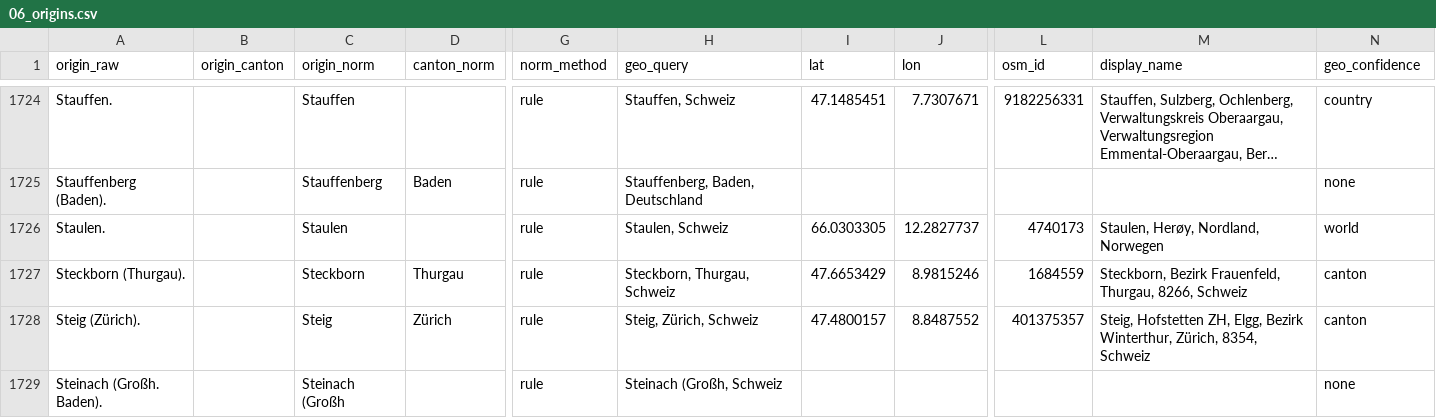
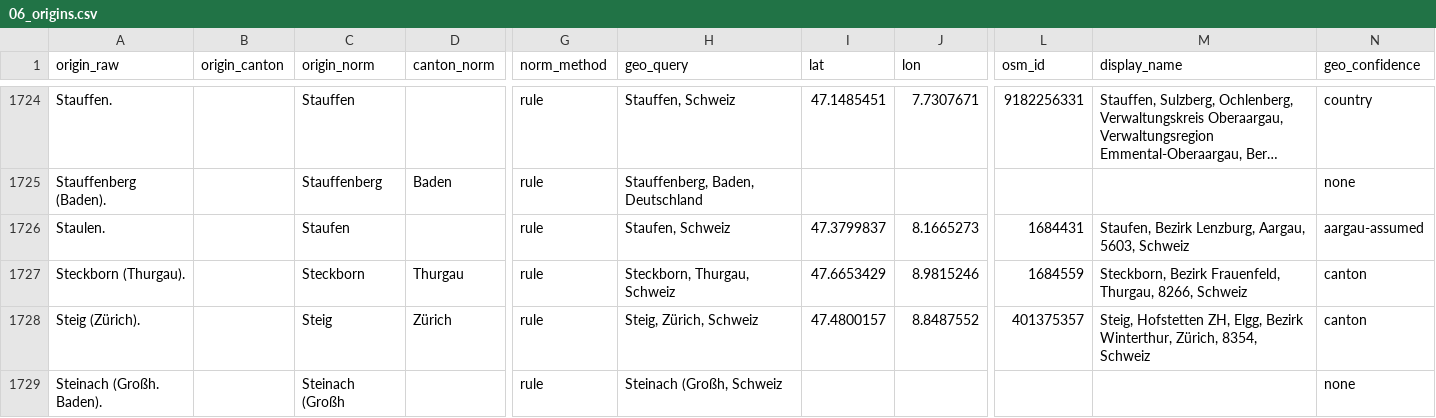
Before and after one commit to thodel/adressbuecher-aarau, a CSV file: data/csv/06_origins.csv, drawn as a sheet; only a part is shown, gaps mark what is left out; long unchanged cells end in …; the diff names each change by its address in the sheet, - before the commit and + after, or states it on an @@ line.

```diff
--- a/data/csv/06_origins.csv
+++ b/data/csv/06_origins.csv
-C1726 (origin_norm): Staulen
+C1726 (origin_norm): Staufen
-H1726 (geo_query): Staulen, Schweiz
+H1726 (geo_query): Staufen, Schweiz
-I1726 (lat): 66.0303305
+I1726 (lat): 47.3799837
-J1726 (lon): 12.2827737
+J1726 (lon): 8.1665273
-L1726 (osm_id): 4740173
+L1726 (osm_id): 1684431
-M1726 (display_name): Staulen, Herøy, Nordland, Norwegen
+M1726 (display_name): Staufen, Bezirk Lenzburg, Aargau, 5603, Schweiz
-N1726 (geo_confidence): world
+N1726 (geo_confidence): aargau-assumed
```
Also changed, not shown: 3 other files.
